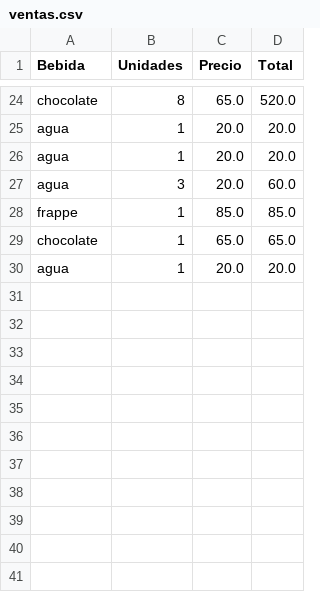
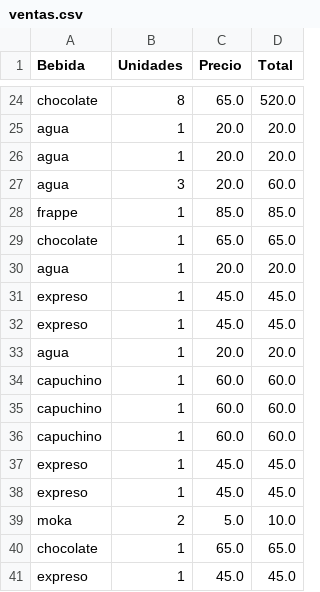
Before and after one commit to Reznov84/Uicafe, a CSV file: ventas.csv, drawn as a sheet; only a part is shown, gaps mark what is left out.

```diff
--- a/ventas.csv
+++ b/ventas.csv
@@ -30 +30,12 @@ chocolate,1,65.0,65.0
 agua,1,20.0,20.0
+expreso,1,45.0,45.0
+expreso,1,45.0,45.0
+agua,1,20.0,20.0
+capuchino,1,60.0,60.0
+capuchino,1,60.0,60.0
+capuchino,1,60.0,60.0
+expreso,1,45.0,45.0
+expreso,1,45.0,45.0
+moka,2,5.0,10.0
+chocolate,1,65.0,65.0
+expreso,1,45.0,45.0
```
Also changed, not shown: 4 other files.
